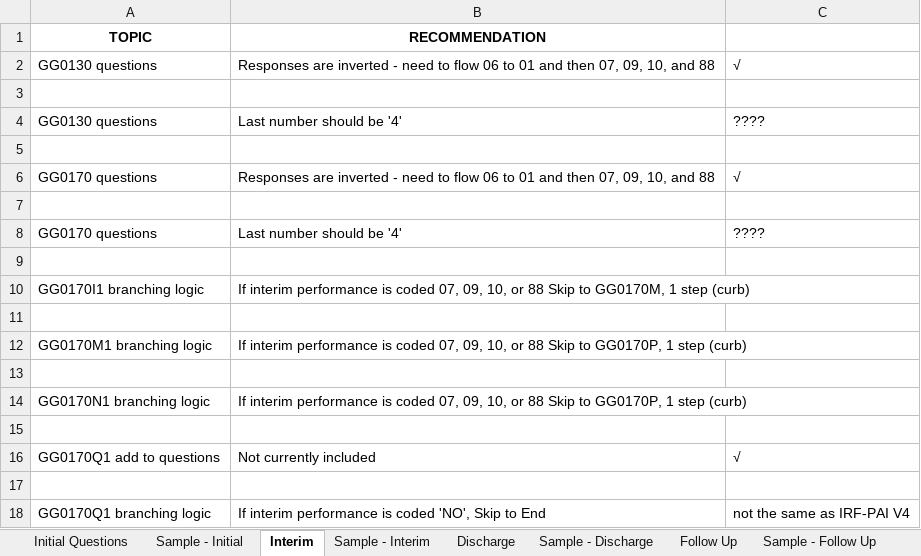
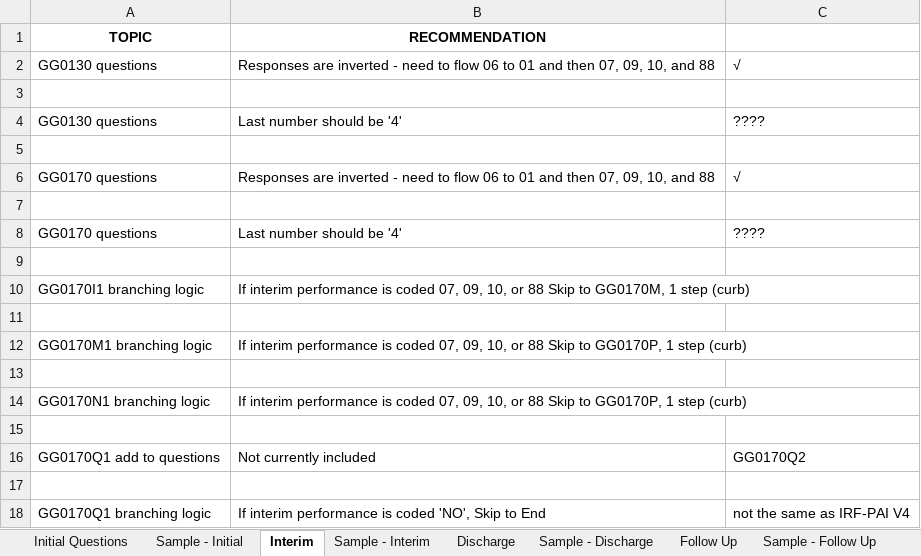
Before and after one commit to android8/IPRehab, an Excel workbook: VSSC Feedback June 2021 (version 1).xlsx, sheet Interim, drawn as a sheet; values as stored, in another font and other column widths than the file's, no borders; the diff names each change by its address in the sheet, - before the commit and + after, or states it on an @@ line.

```diff
--- a/VSSC Feedback June 2021 (version 1).xlsx (sheet Interim)
+++ b/VSSC Feedback June 2021 (version 1).xlsx (sheet Interim)
-C16: √
+C16: GG0170Q2
```
Also changed, not shown: sheet Follow Up, sheet Discharge, 23 other files.
